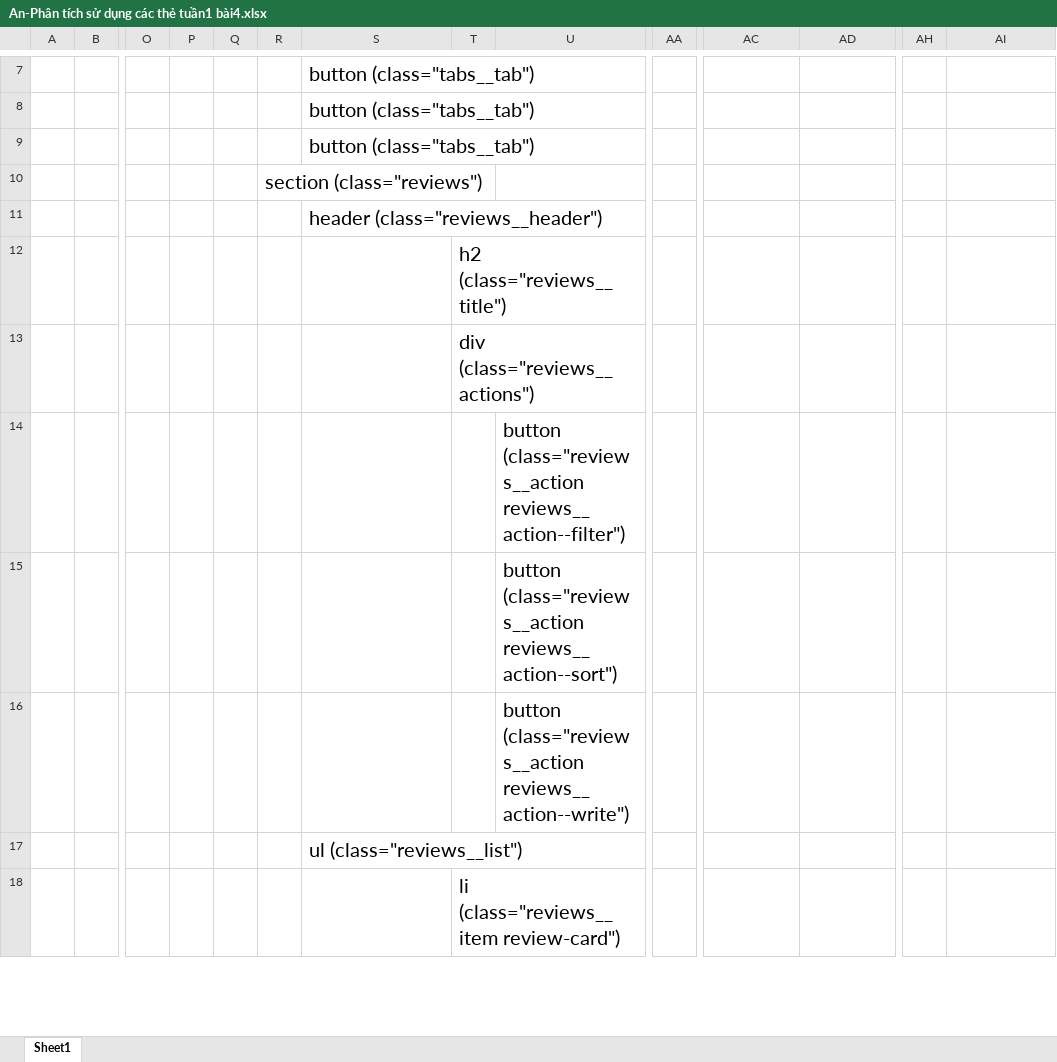
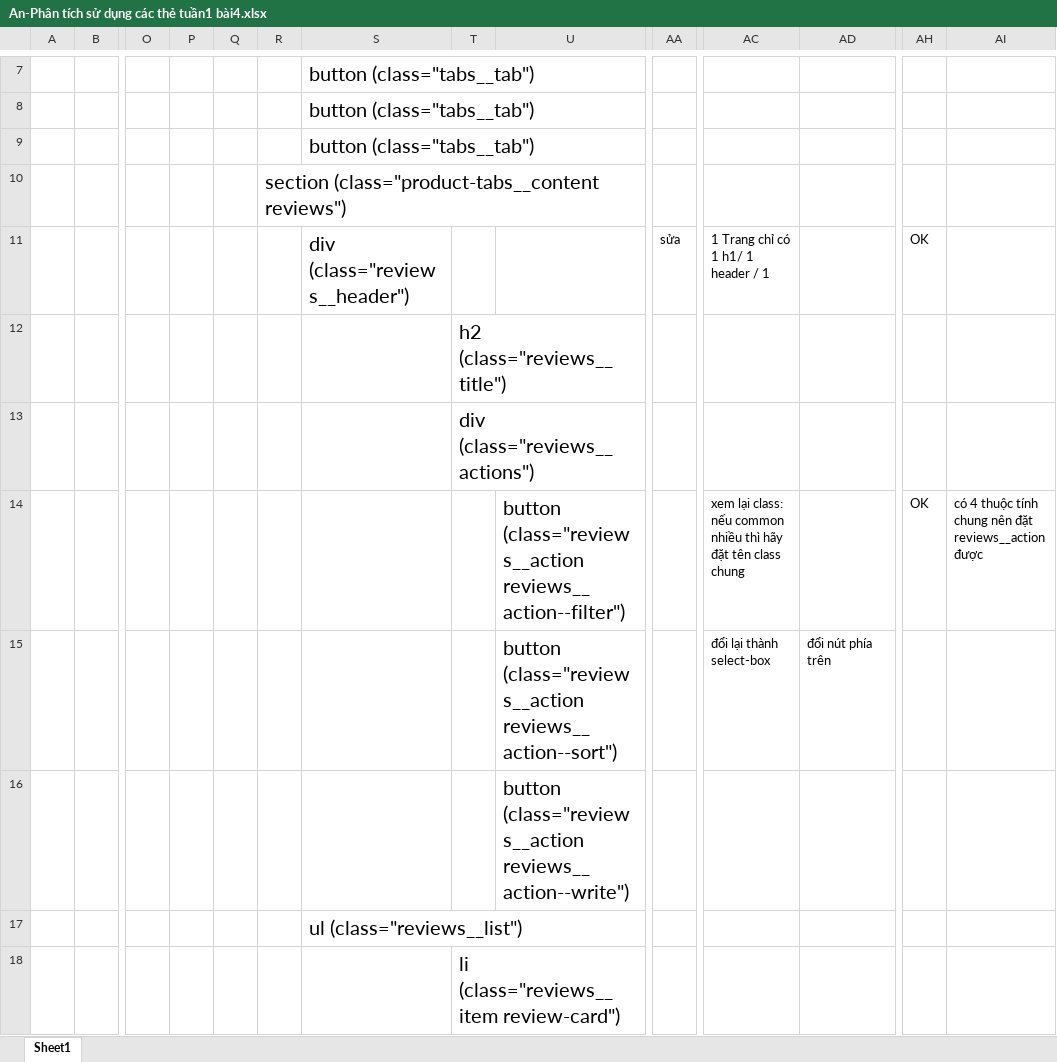
Before and after one commit to antv-runs/antv-runs.github.io, an Excel workbook: ex4/An-Phân tích sử dụng các thẻ tuần1 bài4.xlsx, sheet Sheet1, drawn as a sheet; only a part is shown, gaps mark what is left out; values as stored, in another font and other column widths than the file's, no borders; charts and pictures not drawn; removed rows and columns are numbered as before the commit, all else as after; rows hold the shown columns only; the diff covers the shown part only; the diff names each change by its address in the sheet, - before the commit and + after, or states it on an @@ line.

Commit message:
ex4: tab switch (load more reviews button is wrong in location)

```diff
--- a/ex4/An-Phân tích sử dụng các thẻ tuần1 bài4.xlsx (sheet Sheet1)
+++ b/ex4/An-Phân tích sử dụng các thẻ tuần1 bài4.xlsx (sheet Sheet1)
-R10: section (class="reviews")
+R10: section (class="product-tabs__content reviews")
-row 11:  |  |  |  |  |  | header (class="reviews__header")
+row 11:  |  |  |  |  |  | div (class="reviews__header") |  |  | sửa | 1 Trang chỉ có 1 h1/ 1 header / 1 |  | OK
-row 14:  |  |  |  |  |  |  |  | button (class="reviews__action reviews__action--filter")
-row 15:  |  |  |  |  |  |  |  | button (class="reviews__action reviews__action--sort")
+row 14:  |  |  |  |  |  |  |  | button (class="reviews__action reviews__action--filter") |  | xem lại class: nếu common nhiều thì hãy đặt tên class chung |  | OK | có 4 thuộc tính chung nên đặt reviews__action được
+row 15:  |  |  |  |  |  |  |  | button (class="reviews__action reviews__action--sort") |  | đổi lại thành select-box | đổi nút phía trên
```
Also changed, not shown: 3 added rows and 3 removed rows elsewhere in this sheet, 7 other files.
